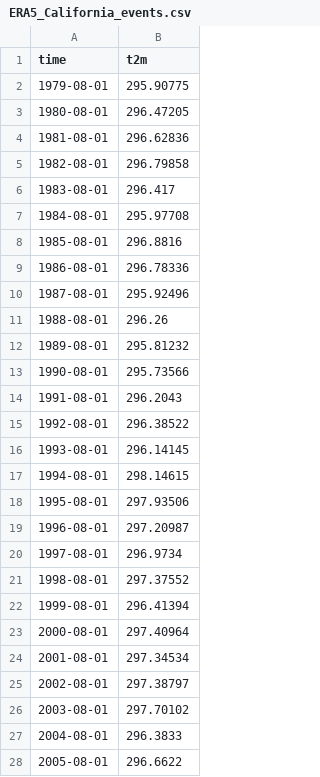
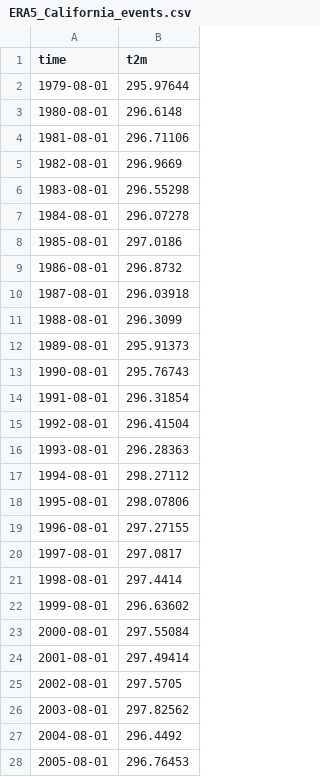
Before and after one commit to ECMWFCode4Earth/UNSEEN-open, a CSV file: Data/ERA5_California_events.csv, drawn as a sheet; only a part is shown; the diff covers the shown part only.

```diff
--- a/Data/ERA5_California_events.csv
+++ b/Data/ERA5_California_events.csv
@@ -1,28 +1,28 @@
 time,t2m
-1979-08-01,295.90775
-1980-08-01,296.47205
-1981-08-01,296.62836
-1982-08-01,296.79858
-1983-08-01,296.417
-1984-08-01,295.97708
-1985-08-01,296.8816
-1986-08-01,296.78336
-1987-08-01,295.92496
-1988-08-01,296.26
-1989-08-01,295.81232
-1990-08-01,295.73566
-1991-08-01,296.2043
-1992-08-01,296.38522
-1993-08-01,296.14145
-1994-08-01,298.14615
-1995-08-01,297.93506
-1996-08-01,297.20987
-1997-08-01,296.9734
-1998-08-01,297.37552
-1999-08-01,296.41394
-2000-08-01,297.40964
-2001-08-01,297.34534
-2002-08-01,297.38797
-2003-08-01,297.70102
-2004-08-01,296.3833
-2005-08-01,296.6622
+1979-08-01,295.97644
+1980-08-01,296.6148
+1981-08-01,296.71106
+1982-08-01,296.9669
+1983-08-01,296.55298
+1984-08-01,296.07278
+1985-08-01,297.0186
+1986-08-01,296.8732
+1987-08-01,296.03918
+1988-08-01,296.3099
+1989-08-01,295.91373
+1990-08-01,295.76743
+1991-08-01,296.31854
+1992-08-01,296.41504
+1993-08-01,296.28363
+1994-08-01,298.27112
+1995-08-01,298.07806
+1996-08-01,297.27155
+1997-08-01,297.0817
+1998-08-01,297.4414
+1999-08-01,296.63602
+2000-08-01,297.55084
+2001-08-01,297.49414
+2002-08-01,297.5705
+2003-08-01,297.82562
+2004-08-01,296.4492
+2005-08-01,296.76453
```
Also changed, not shown: 15 edited cells elsewhere in this file, Data/SEAS5_California_events.csv, 2 other files.
